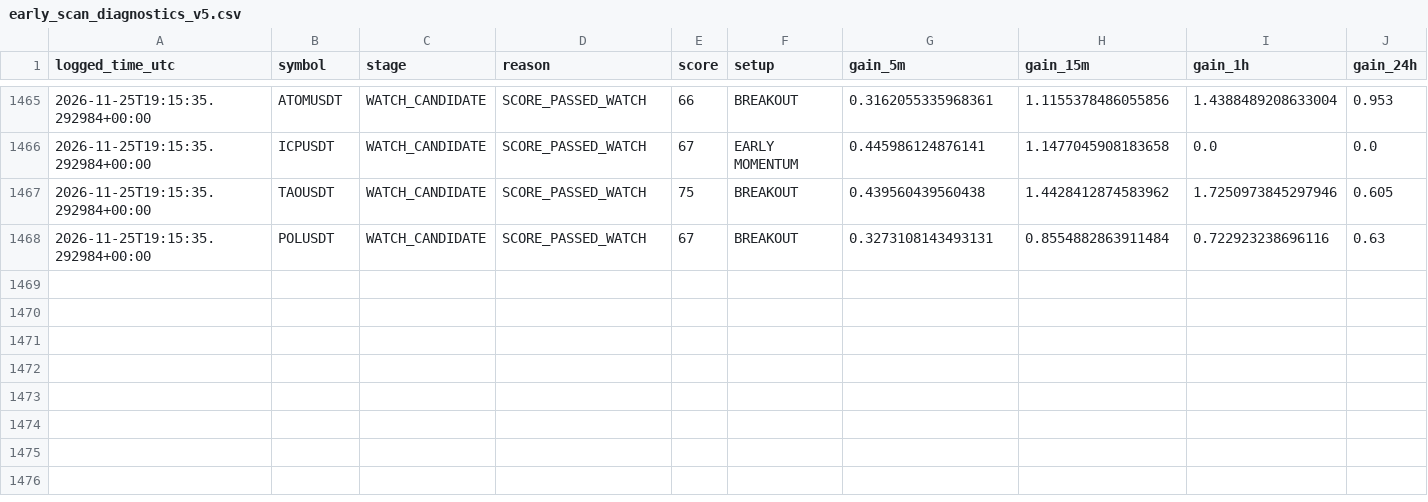
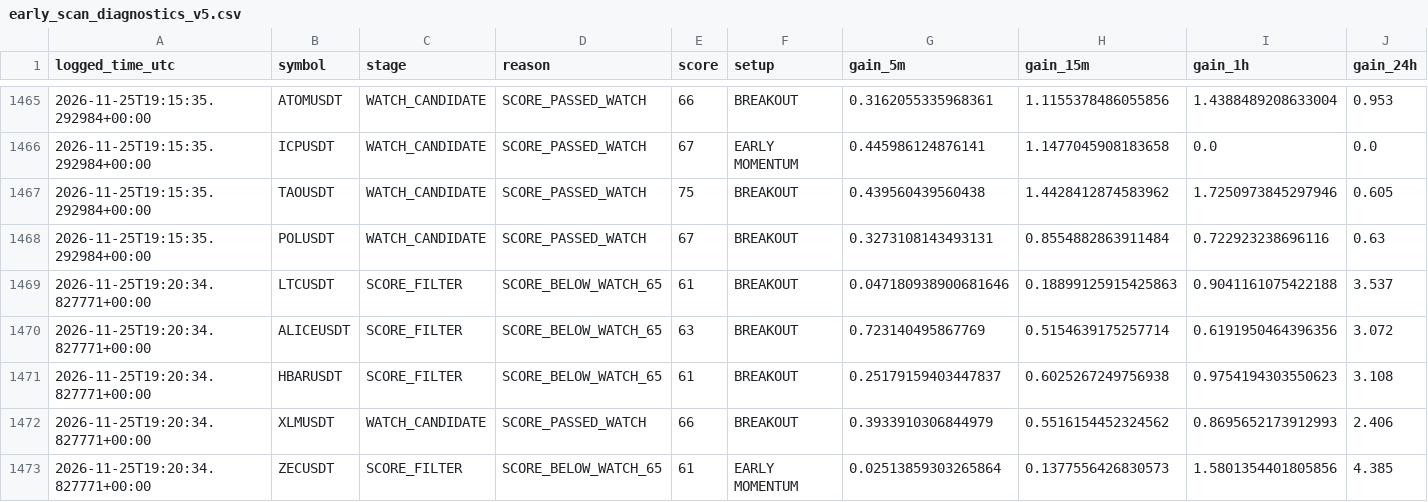
Before and after one commit to solom20232007/V5, a CSV file: early_scan_diagnostics_v5.csv, drawn as a sheet; only a part is shown, gaps mark what is left out; rows hold the shown columns only; the diff names each change by its address in the sheet, - before the commit and + after, or states it on an @@ line.

```diff
--- a/early_scan_diagnostics_v5.csv
+++ b/early_scan_diagnostics_v5.csv
+row 1469: 2026-11-25T19:20:34.827771+00:00 | LTCUSDT | SCORE_FILTER | SCORE_BELOW_WATCH_65 | 61 | BREAKOUT | 0.047180938900681646 | 0.18899125915425863 | 0.9041161075422188 | 3.537
+row 1470: 2026-11-25T19:20:34.827771+00:00 | ALICEUSDT | SCORE_FILTER | SCORE_BELOW_WATCH_65 | 63 | BREAKOUT | 0.723140495867769 | 0.5154639175257714 | 0.6191950464396356 | 3.072
+row 1471: 2026-11-25T19:20:34.827771+00:00 | HBARUSDT | SCORE_FILTER | SCORE_BELOW_WATCH_65 | 61 | BREAKOUT | 0.25179159403447837 | 0.6025267249756938 | 0.9754194303550623 | 3.108
+row 1472: 2026-11-25T19:20:34.827771+00:00 | XLMUSDT | WATCH_CANDIDATE | SCORE_PASSED_WATCH | 66 | BREAKOUT | 0.3933910306844979 | 0.5516154452324562 | 0.8695652173912993 | 2.406
+row 1473: 2026-11-25T19:20:34.827771+00:00 | ZECUSDT | SCORE_FILTER | SCORE_BELOW_WATCH_65 | 61 | EARLY MOMENTUM | 0.02513859303265864 | 0.1377556426830573 | 1.5801354401805856 | 4.385
```
Also changed, not shown: early_watch_log_v5.csv, 1 other file.
